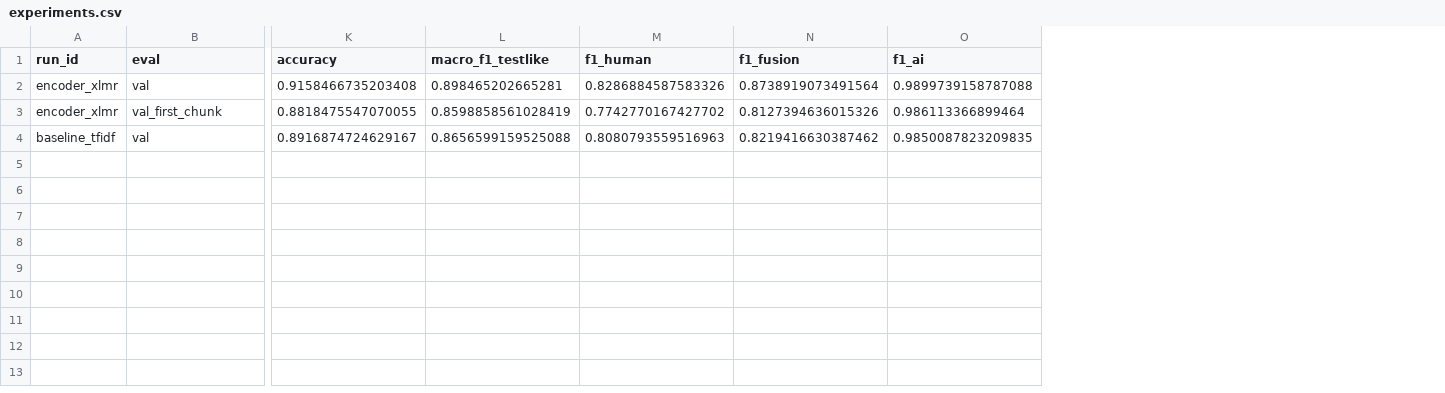
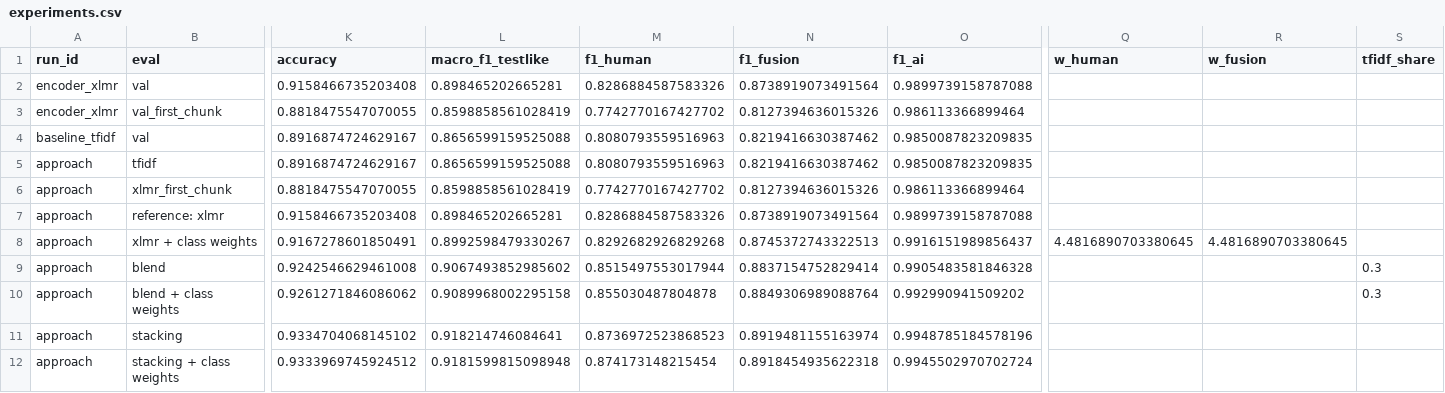
Before and after one commit to anna-kryvulia/ucu-ai-hw-generated-text-detection, a CSV file: results/experiments.csv, drawn as a sheet; only a part is shown, gaps mark what is left out; rows hold the shown columns only; the diff names each change by its address in the sheet, - before the commit and + after, or states it on an @@ line.

Commit message:
Own approach: blend and stacking; pair check; full-data XLM-R notebook

```diff
--- a/results/experiments.csv
+++ b/results/experiments.csv
+column Q (w_human), empty
+column R (w_fusion), empty
+column S (tfidf_share), empty
+row 5: approach | tfidf | 0.8916874724629167 | 0.8656599159525088 | 0.8080793559516963 | 0.8219416630387462 | 0.9850087823209835
+row 6: approach | xlmr_first_chunk | 0.8818475547070055 | 0.8598858561028419 | 0.7742770167427702 | 0.8127394636015326 | 0.986113366899464
+row 7: approach | reference: xlmr | 0.9158466735203408 | 0.898465202665281 | 0.8286884587583326 | 0.8738919073491564 | 0.9899739158787088
+row 8: approach | xlmr + class weights | 0.9167278601850491 | 0.8992598479330267 | 0.8292682926829268 | 0.8745372743322513 | 0.9916151989856437 | 4.4816890703380645 | 4.4816890703380645
+row 9: approach | blend | 0.9242546629461008 | 0.9067493852985602 | 0.8515497553017944 | 0.8837154752829414 | 0.9905483581846328 |  |  | 0.3
+row 10: approach | blend + class weights | 0.9261271846086062 | 0.9089968002295158 | 0.855030487804878 | 0.8849306989088764 | 0.992990941509202 |  |  | 0.3
+row 11: approach | stacking | 0.9334704068145102 | 0.918214746084641 | 0.8736972523868523 | 0.8919481155163974 | 0.9948785184578196
+row 12: approach | stacking + class weights | 0.9333969745924512 | 0.9181599815098948 | 0.874173148215454 | 0.8918454935622318 | 0.9945502970702724
```
Also changed, not shown: 12 other files.
